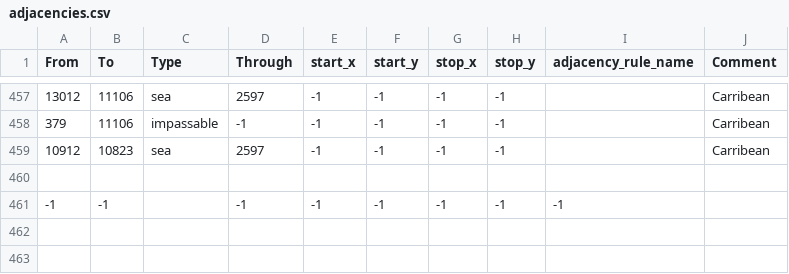
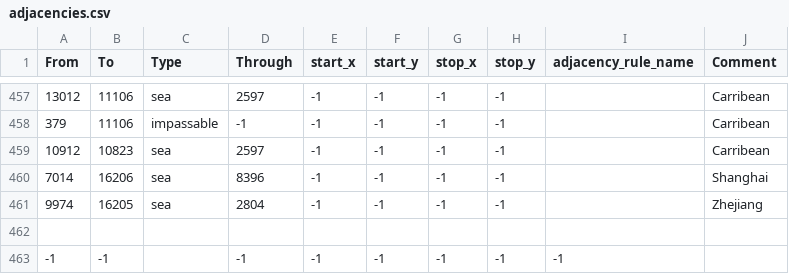
Before and after one commit to Cold-War-Iron-Curtain-Dev-Team/ColdWarIronCurtain, a CSV file: Cold War Iron Curtain/map/adjacencies.csv, drawn as a sheet; only a part is shown, gaps mark what is left out.

```diff
--- a/Cold War Iron Curtain/map/adjacencies.csv
+++ b/Cold War Iron Curtain/map/adjacencies.csv
@@ -459,2 +459,4 @@ From;To;Type;Through;start_x;start_y;stop_x;stop_y;adjacency_rule_name;Comment
 10912;10823;sea;2597;-1;-1;-1;-1;;Carribean
+7014;16206;sea;8396;-1;-1;-1;-1;;Shanghai
+9974;16205;sea;2804;-1;-1;-1;-1;;Zhejiang
 
```
Also changed, not shown: 4 other files.
